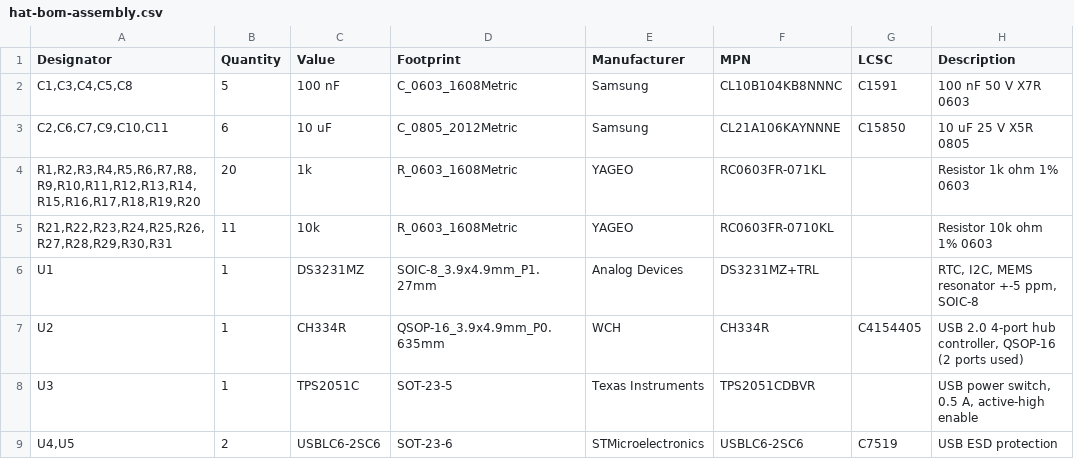
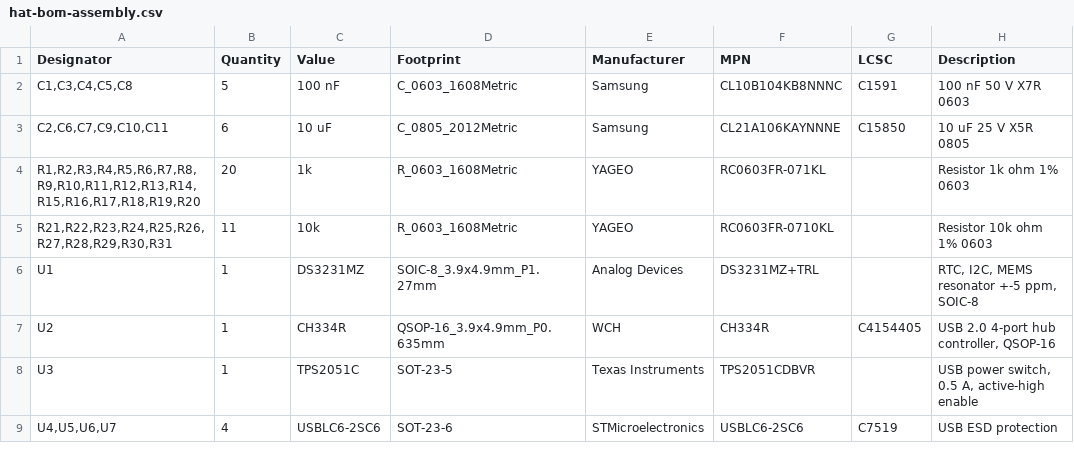
Before and after one commit to hugochinchilla/esp32-os, a CSV file: hardware/hat/fab/hat-bom-assembly.csv, drawn as a sheet.

```diff
--- a/hardware/hat/fab/hat-bom-assembly.csv
+++ b/hardware/hat/fab/hat-bom-assembly.csv
@@ -6,4 +6,4 @@ Designator,Quantity,Value,Footprint,Manufacturer,MPN,LCSC,Description
 U1,1,DS3231MZ,SOIC-8_3.9x4.9mm_P1.27mm,Analog Devices,DS3231MZ+TRL,,"RTC, I2C, MEMS resonator +-5 ppm, SOIC-8"
-U2,1,CH334R,QSOP-16_3.9x4.9mm_P0.635mm,WCH,CH334R,C4154405,"USB 2.0 4-port hub controller, QSOP-16 (2 ports used)"
+U2,1,CH334R,QSOP-16_3.9x4.9mm_P0.635mm,WCH,CH334R,C4154405,"USB 2.0 4-port hub controller, QSOP-16"
 U3,1,TPS2051C,SOT-23-5,Texas Instruments,TPS2051CDBVR,,"USB power switch, 0.5 A, active-high enable"
-"U4,U5",2,USBLC6-2SC6,SOT-23-6,STMicroelectronics,USBLC6-2SC6,C7519,USB ESD protection
+"U4,U5,U6,U7",4,USBLC6-2SC6,SOT-23-6,STMicroelectronics,USBLC6-2SC6,C7519,USB ESD protection
```
Also changed, not shown: hardware/hat/enclosure-cutouts.csv, hardware/hat/fab/hat-bom.csv, 30 other files.
